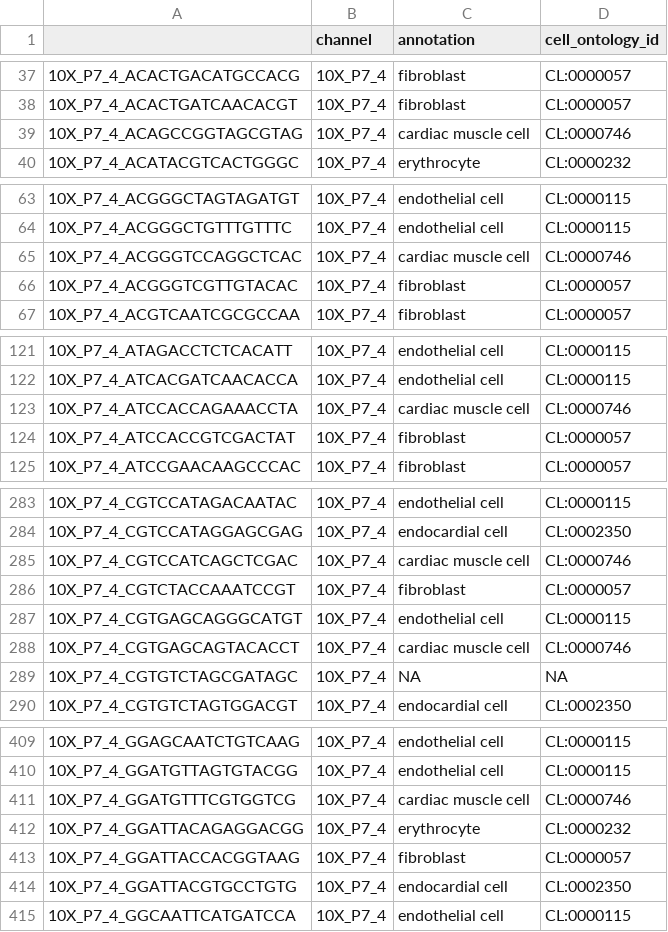
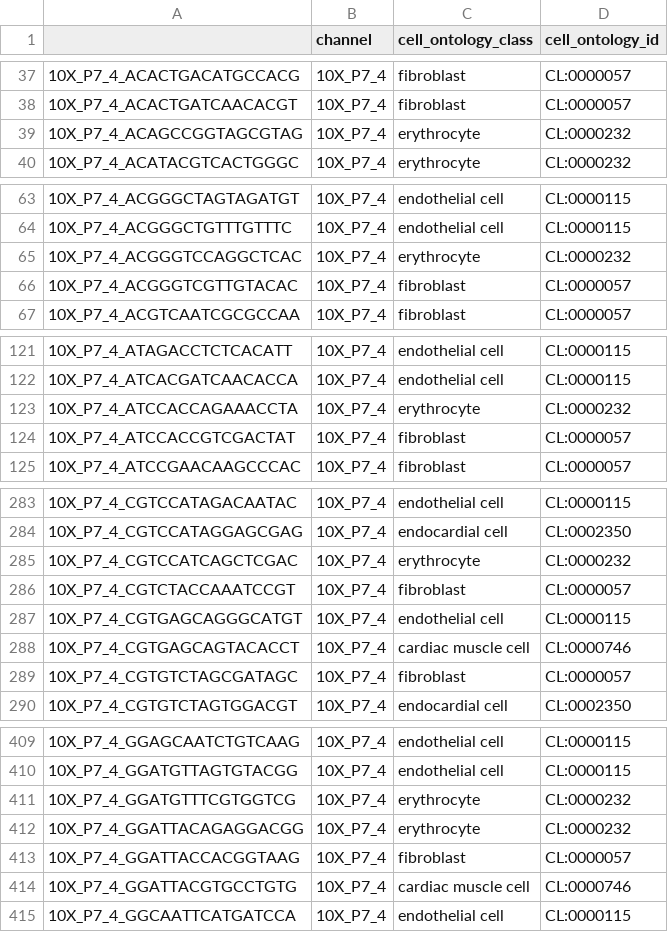
Before and after one commit to czbiohub-sf/tabula-muris, a CSV file: 00_data_ingest/03_tissue_annotation_csv/Heart_droplet_annotation.csv, drawn as a sheet; only a part is shown, gaps mark what is left out; the diff covers the shown part only.

```diff
--- a/00_data_ingest/03_tissue_annotation_csv/Heart_droplet_annotation.csv
+++ b/00_data_ingest/03_tissue_annotation_csv/Heart_droplet_annotation.csv
@@ -1 +1 @@
-"","channel","annotation","cell_ontology_id"
+"","channel","cell_ontology_class","cell_ontology_id"
@@ -38,3 +38,3 @@
 "10X_P7_4_ACACTGATCAACACGT","10X_P7_4","fibroblast","CL:0000057"
-"10X_P7_4_ACAGCCGGTAGCGTAG","10X_P7_4","cardiac muscle cell","CL:0000746"
+"10X_P7_4_ACAGCCGGTAGCGTAG","10X_P7_4","erythrocyte","CL:0000232"
 "10X_P7_4_ACATACGTCACTGGGC","10X_P7_4","erythrocyte","CL:0000232"
@@ -64,3 +64,3 @@
 "10X_P7_4_ACGGGCTGTTTGTTTC","10X_P7_4","endothelial cell","CL:0000115"
-"10X_P7_4_ACGGGTCCAGGCTCAC","10X_P7_4","cardiac muscle cell","CL:0000746"
+"10X_P7_4_ACGGGTCCAGGCTCAC","10X_P7_4","erythrocyte","CL:0000232"
 "10X_P7_4_ACGGGTCGTTGTACAC","10X_P7_4","fibroblast","CL:0000057"
@@ -122,3 +122,3 @@
 "10X_P7_4_ATCACGATCAACACCA","10X_P7_4","endothelial cell","CL:0000115"
-"10X_P7_4_ATCCACCAGAAACCTA","10X_P7_4","cardiac muscle cell","CL:0000746"
+"10X_P7_4_ATCCACCAGAAACCTA","10X_P7_4","erythrocyte","CL:0000232"
 "10X_P7_4_ATCCACCGTCGACTAT","10X_P7_4","fibroblast","CL:0000057"
@@ -284,3 +284,3 @@
 "10X_P7_4_CGTCCATAGGAGCGAG","10X_P7_4","endocardial cell","CL:0002350"
-"10X_P7_4_CGTCCATCAGCTCGAC","10X_P7_4","cardiac muscle cell","CL:0000746"
+"10X_P7_4_CGTCCATCAGCTCGAC","10X_P7_4","erythrocyte","CL:0000232"
 "10X_P7_4_CGTCTACCAAATCCGT","10X_P7_4","fibroblast","CL:0000057"
@@ -288,3 +288,3 @@
 "10X_P7_4_CGTGAGCAGTACACCT","10X_P7_4","cardiac muscle cell","CL:0000746"
-"10X_P7_4_CGTGTCTAGCGATAGC","10X_P7_4",NA,NA
+"10X_P7_4_CGTGTCTAGCGATAGC","10X_P7_4","fibroblast","CL:0000057"
 "10X_P7_4_CGTGTCTAGTGGACGT","10X_P7_4","endocardial cell","CL:0002350"
@@ -410,6 +410,6 @@
 "10X_P7_4_GGATGTTAGTGTACGG","10X_P7_4","endothelial cell","CL:0000115"
-"10X_P7_4_GGATGTTTCGTGGTCG","10X_P7_4","cardiac muscle cell","CL:0000746"
+"10X_P7_4_GGATGTTTCGTGGTCG","10X_P7_4","erythrocyte","CL:0000232"
 "10X_P7_4_GGATTACAGAGGACGG","10X_P7_4","erythrocyte","CL:0000232"
 "10X_P7_4_GGATTACCACGGTAAG","10X_P7_4","fibroblast","CL:0000057"
-"10X_P7_4_GGATTACGTGCCTGTG","10X_P7_4","endocardial cell","CL:0002350"
+"10X_P7_4_GGATTACGTGCCTGTG","10X_P7_4","cardiac muscle cell","CL:0000746"
 "10X_P7_4_GGCAATTCATGATCCA","10X_P7_4","endothelial cell","CL:0000115"
```
Also changed, not shown: 62 edited cells elsewhere in this file, 3 other files.
